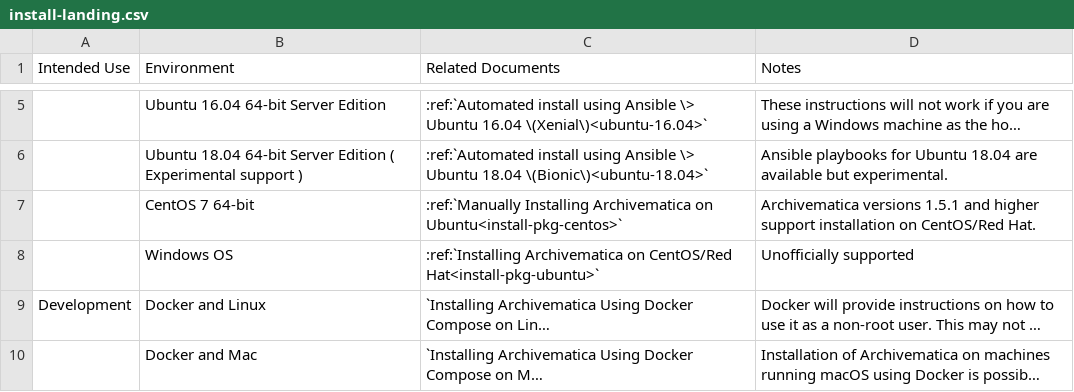
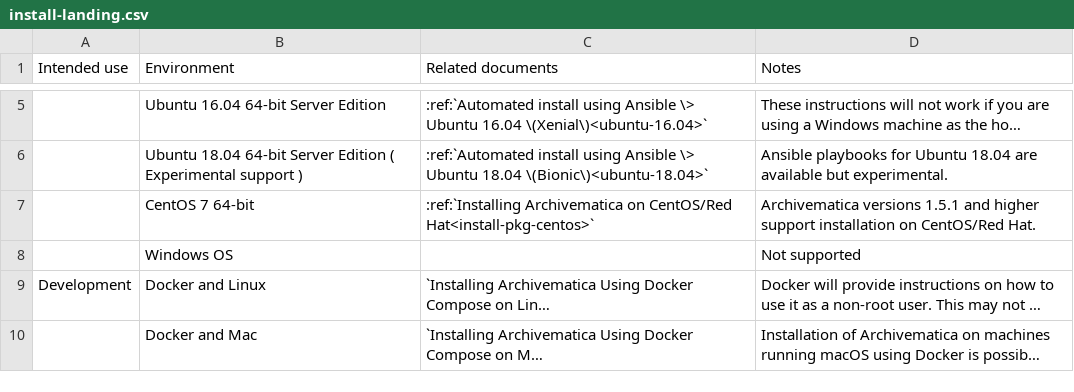
Before and after one commit to artefactual/archivematica-docs, a CSV file: admin-manual/installation-setup/installation/_csv/install-landing.csv, drawn as a sheet; only a part is shown, gaps mark what is left out; long unchanged cells end in …; the diff names each change by its address in the sheet, - before the commit and + after, or states it on an @@ line.

```diff
--- a/admin-manual/installation-setup/installation/_csv/install-landing.csv
+++ b/admin-manual/installation-setup/installation/_csv/install-landing.csv
-A1: Intended Use
+A1: Intended use
-C1: Related Documents
+C1: Related documents
-C7 (Related documents): :ref:`Manually Installing Archivematica on Ubuntu<install-pkg-centos>`
+C7 (Related documents): :ref:`Installing Archivematica on CentOS/Red Hat<install-pkg-centos>`
-C8 (Related documents): :ref:`Installing Archivematica on CentOS/Red Hat<install-pkg-ubuntu>`
+C8 (Related documents): (empty)
-D8 (Notes): Unofficially supported
+D8 (Notes): Not supported
```
Also changed, not shown: 3 other files.
